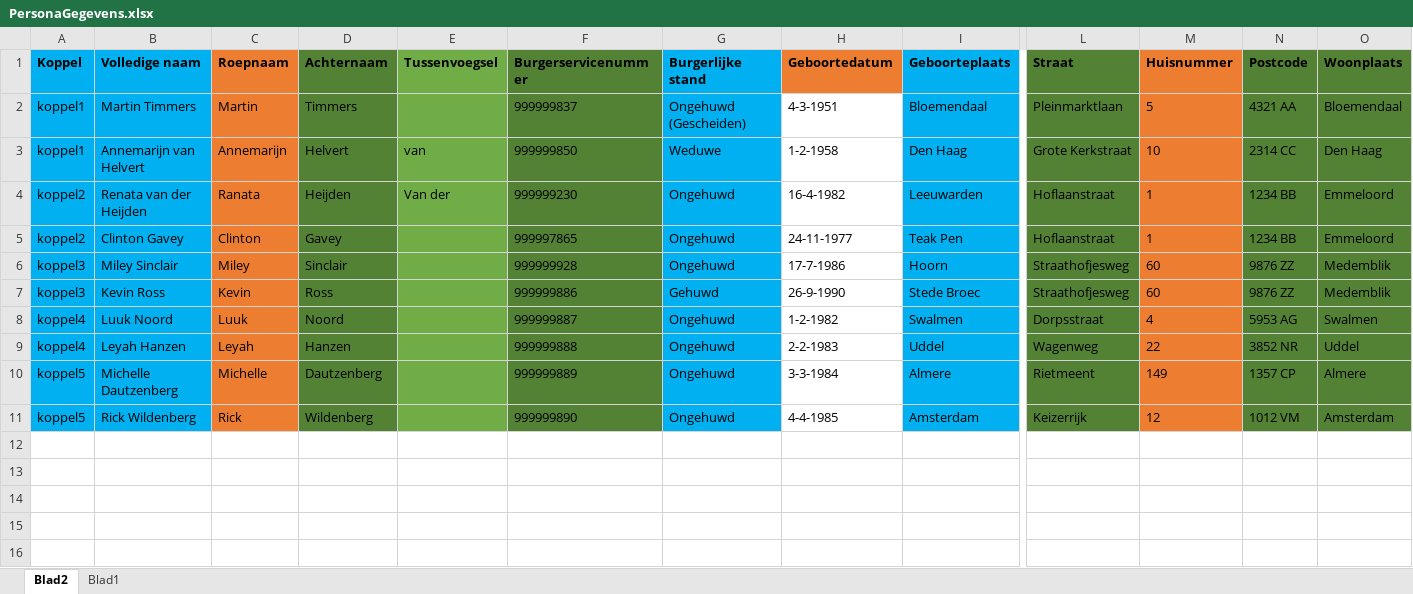
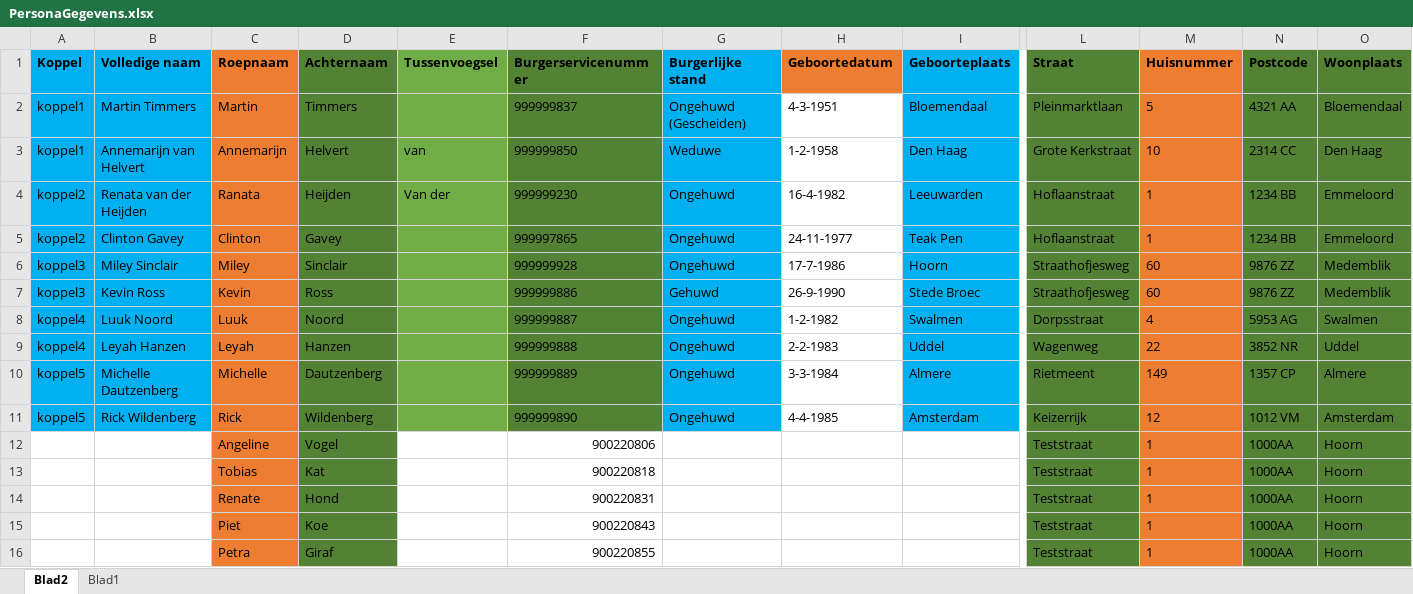
Before and after one commit to ConductionNL/BRP, an Excel workbook: api/src/DataFixtures/resources/PersonaGegevens.xlsx, sheet Blad2, drawn as a sheet; only a part is shown, gaps mark what is left out; values as stored, in another font and other column widths than the file's, no borders; rows hold the shown columns only; the diff names each change by its address in the sheet, - before the commit and + after, or states it on an @@ line.

```diff
--- a/api/src/DataFixtures/resources/PersonaGegevens.xlsx (sheet Blad2)
+++ b/api/src/DataFixtures/resources/PersonaGegevens.xlsx (sheet Blad2)
+row 12:  |  | Angeline | Vogel |  | 900220806 |  |  |  | Teststraat | 1 | 1000AA | Hoorn
+row 13:  |  | Tobias | Kat |  | 900220818 |  |  |  | Teststraat | 1 | 1000AA | Hoorn
+row 14:  |  | Renate | Hond |  | 900220831 |  |  |  | Teststraat | 1 | 1000AA | Hoorn
+row 15:  |  | Piet | Koe |  | 900220843 |  |  |  | Teststraat | 1 | 1000AA | Hoorn
+row 16:  |  | Petra | Giraf |  | 900220855 |  |  |  | Teststraat | 1 | 1000AA | Hoorn
```
Also changed, not shown: 1 other file.
